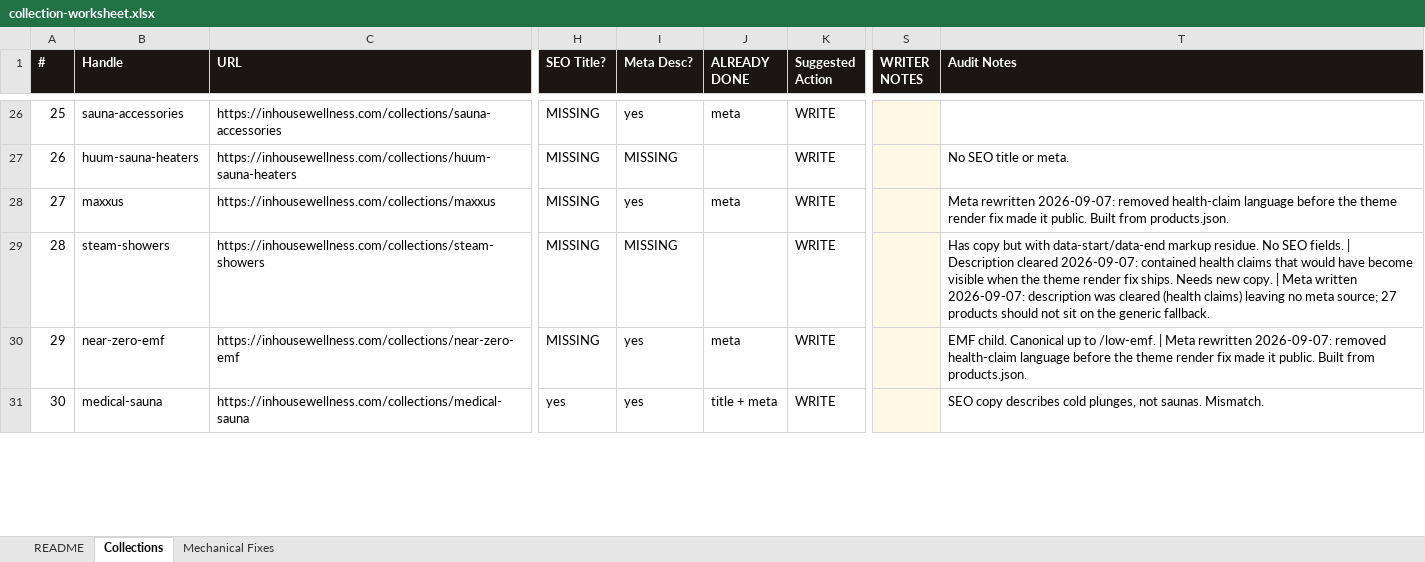
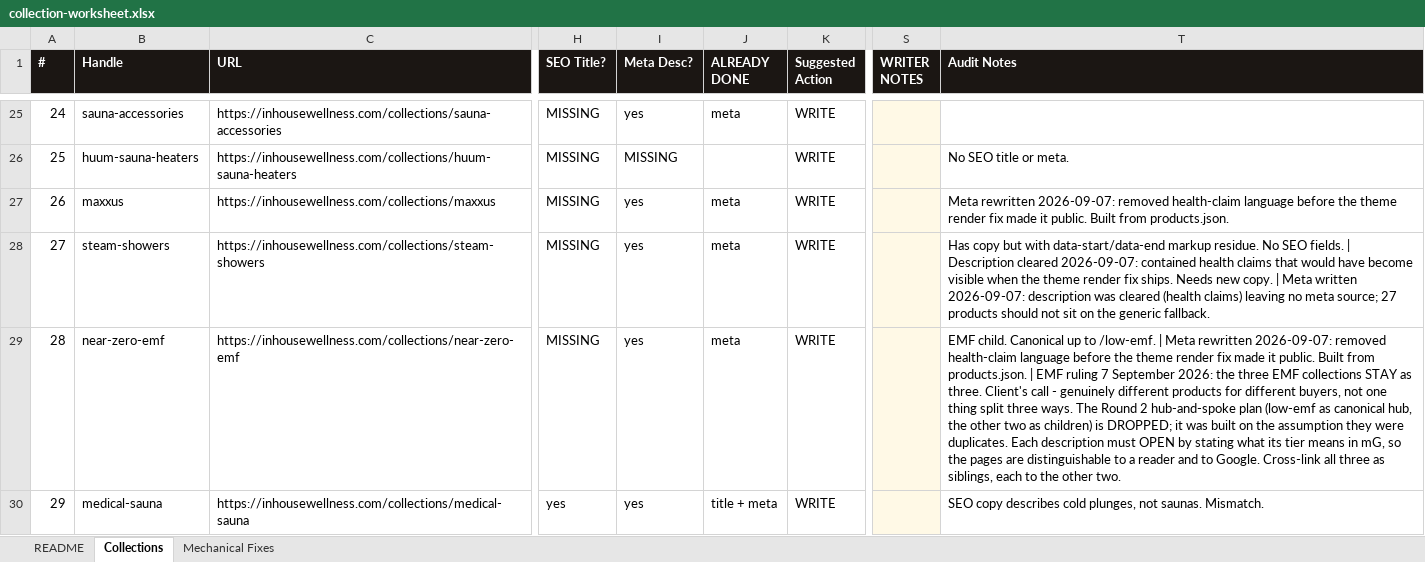
Before and after one commit to zmpersonal/inhousewellness, an Excel workbook: inh-seo/docs/collection-worksheet.xlsx, sheet Collections, drawn as a sheet; only a part is shown, gaps mark what is left out; values as stored, in another font and other column widths than the file's, no borders; addresses are those after the commit; the diff covers the shown part only; the diff names each change by its address in the sheet, - before the commit and + after, or states it on an @@ line.

```diff
--- a/inh-seo/docs/collection-worksheet.xlsx (sheet Collections)
+++ b/inh-seo/docs/collection-worksheet.xlsx (sheet Collections)
@@ column A (#) renumbered from row 22 down @@
-I28 (Meta Desc?): MISSING
+I28 (Meta Desc?): yes
-J28 (ALREADY DONE): (empty)
+J28 (ALREADY DONE): meta
-T29 (Audit Notes): …from products.json.
+T29 (Audit Notes): …from products.json. | EMF ruling 7 September 2026: the three EMF collections STAY as three. Client's call - genuinely different products for different buyers, not one thing split three ways. The Round 2 hub-and-spoke plan (low-emf as canonical hub, the other two as children) is DROPPED; it was built on the assumption they were duplicates. Each description must OPEN by stating what its tier means in mG, so the pages are distinguishable to a reader and to Google. Cross-link all three as siblings, each to the other two.
```
Also changed, not shown: 1 removed row and 9 edited cells elsewhere in this sheet, sheet Mechanical Fixes, sheet README, 2 other files.
